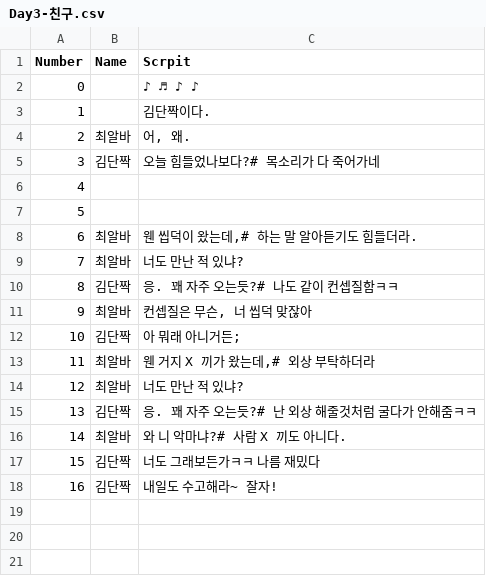
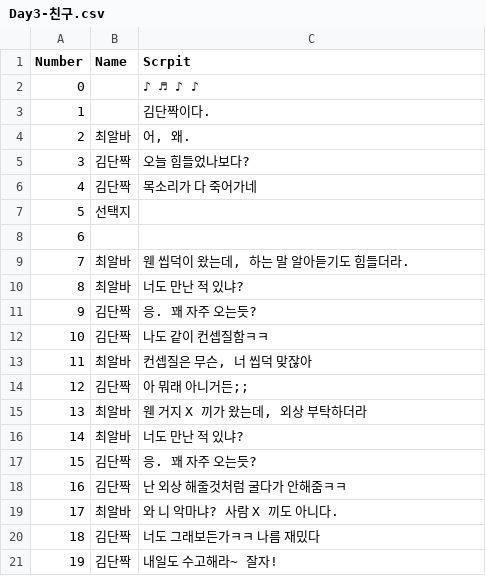
Before and after one commit to TeamOddCS/JS25, a CSV file: Odd_ConvenienceStore/Assets/Resources/Day3-친구.csv, drawn as a sheet; removed rows and columns are numbered as before the commit, all else as after; the diff names each change by its address in the sheet, - before the commit and + after, or states it on an @@ line.

```diff
--- a/Odd_ConvenienceStore/Assets/Resources/Day3-친구.csv
+++ b/Odd_ConvenienceStore/Assets/Resources/Day3-친구.csv
+row 5: 3 | 김단짝 | 오늘 힘들었나보다?
@@ column A (Number) renumbered from row 6 down @@
-C6 (Scrpit): 오늘 힘들었나보다?# 목소리가 다 죽어가네
+C6 (Scrpit): 목소리가 다 죽어가네
+row 7: 5 | 선택지
-row 7: 5
-C9 (Scrpit): 웬 씹덕이 왔는데,# 하는 말 알아듣기도 힘들더라.
+C9 (Scrpit): 웬 씹덕이 왔는데, 하는 말 알아듣기도 힘들더라.
-C11 (Scrpit): 응. 꽤 자주 오는듯?# 나도 같이 컨셉질함ㅋㅋ
+C11 (Scrpit): 응. 꽤 자주 오는듯?
+row 12: 10 | 김단짝 | 나도 같이 컨셉질함ㅋㅋ
-C14 (Scrpit): 아 뭐래 아니거든;
+C14 (Scrpit): 아 뭐래 아니거든;;
-C15 (Scrpit): 웬 거지 X 끼가 왔는데,# 외상 부탁하더라
+C15 (Scrpit): 웬 거지 X 끼가 왔는데, 외상 부탁하더라
+row 17: 15 | 김단짝 | 응. 꽤 자주 오는듯?
-C18 (Scrpit): 응. 꽤 자주 오는듯?# 난 외상 해줄것처럼 굴다가 안해줌ㅋㅋ
+C18 (Scrpit): 난 외상 해줄것처럼 굴다가 안해줌ㅋㅋ
-C19 (Scrpit): 와 니 악마냐?# 사람 X 끼도 아니다.
+C19 (Scrpit): 와 니 악마냐? 사람 X 끼도 아니다.
```
Also changed, not shown: Odd_ConvenienceStore/Assets/Resources/Day3-1.csv, Odd_ConvenienceStore/Assets/Resources/Day3-3.csv, 11 other files.
